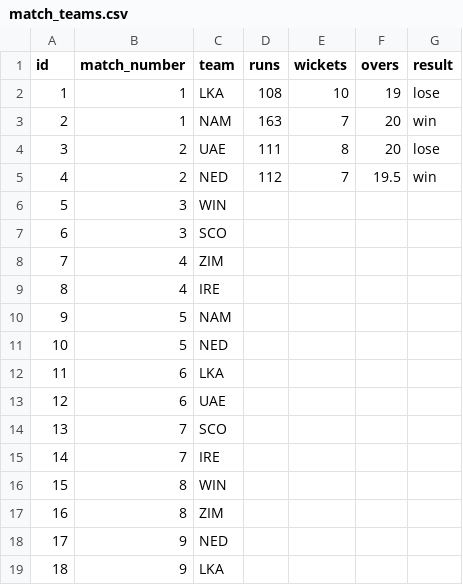
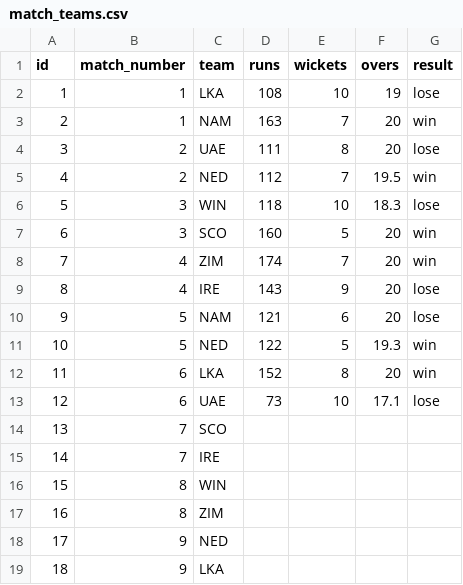
Before and after one commit to ADBond/cricket-competition, a CSV file: competitions/mens_t20_world_cup_2022/data/match_teams.csv, drawn as a sheet; only a part is shown.

Commit message:
days 2&3 results (and bonus\!)

```diff
--- a/competitions/mens_t20_world_cup_2022/data/match_teams.csv
+++ b/competitions/mens_t20_world_cup_2022/data/match_teams.csv
@@ -5,10 +5,10 @@ id,match_number,team,runs,wickets,overs,result
 4,2,NED,112,7,19.5,win
-5,3,WIN,,,,
-6,3,SCO,,,,
-7,4,ZIM,,,,
-8,4,IRE,,,,
-9,5,NAM,,,,
-10,5,NED,,,,
-11,6,LKA,,,,
-12,6,UAE,,,,
+5,3,WIN,118,10,18.3,lose
+6,3,SCO,160,5,20,win
+7,4,ZIM,174,7,20,win
+8,4,IRE,143,9,20,lose
+9,5,NAM,121,6,20,lose
+10,5,NED,122,5,19.3,win
+11,6,LKA,152,8,20,win
+12,6,UAE,73,10,17.1,lose
 13,7,SCO,,,,
```
Also changed, not shown: competitions/mens_t20_world_cup_2022/data/matches.csv, 1 other file.
